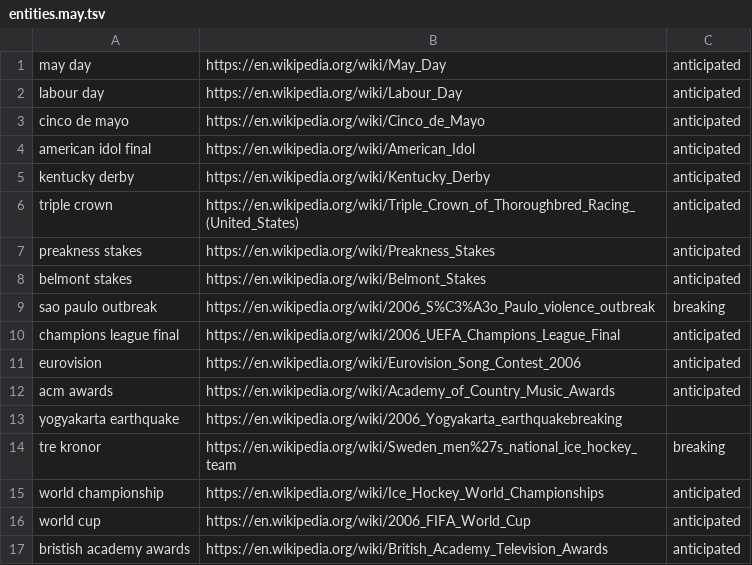
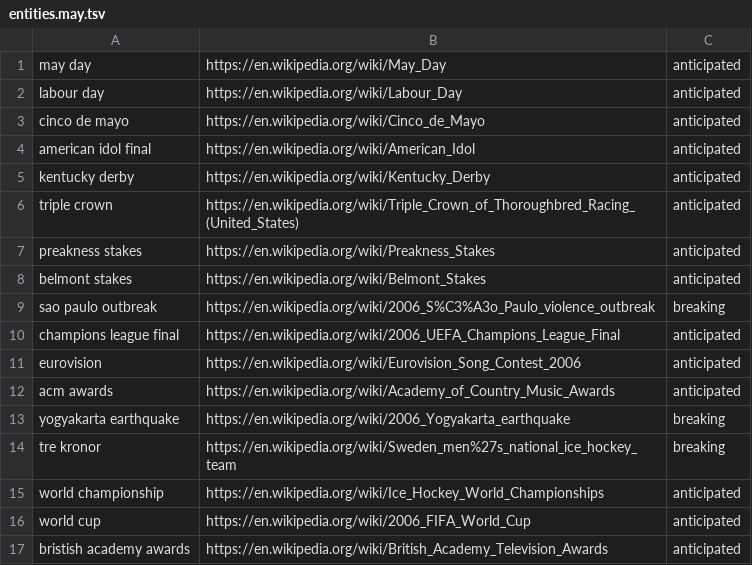
Before and after one commit to tumeteor/entityaspects, a TSV file: dataset/entities.may.tsv, drawn as a sheet.

Commit message:
modified:   dataset/entities.may.tsv

```diff
--- a/dataset/entities.may.tsv
+++ b/dataset/entities.may.tsv
@@ -12,3 +12,3 @@ eurovision	https://en.wikipedia.org/wiki/Eurovision_Song_Contest_2006	anticipate
 acm awards	https://en.wikipedia.org/wiki/Academy_of_Country_Music_Awards	anticipated
-yogyakarta earthquake	https://en.wikipedia.org/wiki/2006_Yogyakarta_earthquakebreaking
+yogyakarta earthquake	https://en.wikipedia.org/wiki/2006_Yogyakarta_earthquake	breaking
 tre kronor	https://en.wikipedia.org/wiki/Sweden_men%27s_national_ice_hockey_team	breaking
```
